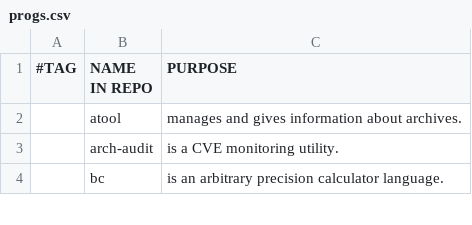
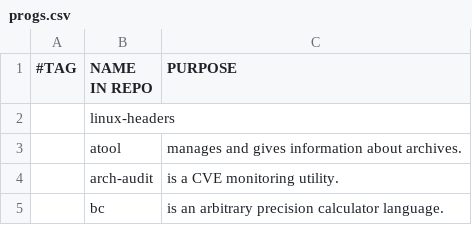
Before and after one commit to ispanos/anergos, a CSV file: programs/progs.csv, drawn as a sheet; only a part is shown.

```diff
--- a/programs/progs.csv
+++ b/programs/progs.csv
@@ -1,2 +1,3 @@
 #TAG,NAME IN REPO,PURPOSE
+,linux-headers,
 ,atool,"manages and gives information about archives."
```
Also changed, not shown: 2 other files.
